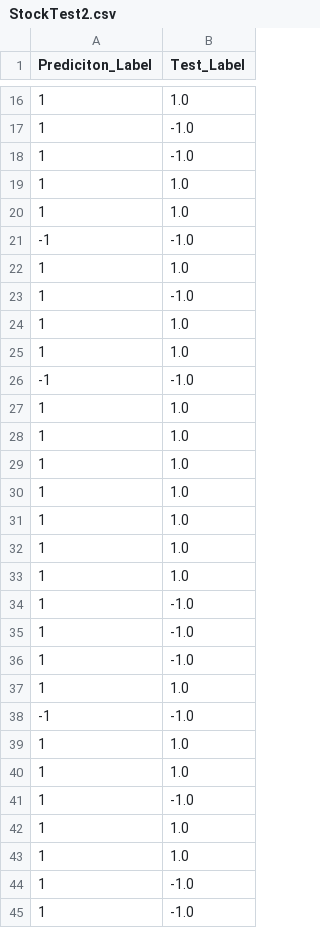
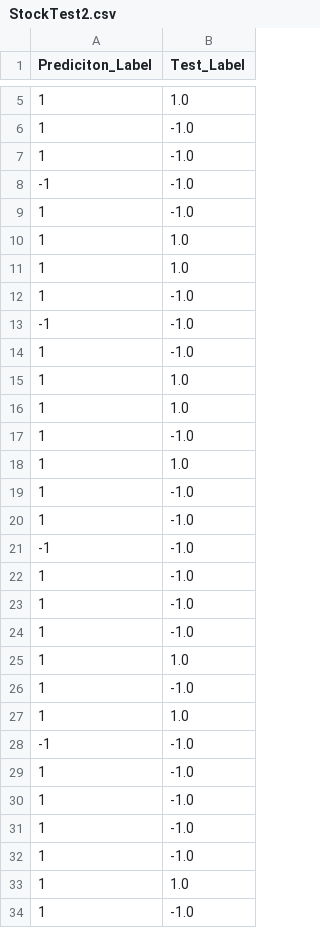
Before and after one commit to marshao/SVMClassifier, a CSV file: StockTest2.csv, drawn as a sheet; only a part is shown, gaps mark what is left out; the shorter side is filled out with more unchanged rows; the diff covers the shown part only.

```diff
--- a/StockTest2.csv
+++ b/StockTest2.csv
@@ -18,5 +7,10 @@ Prediciton_Label,Test_Label
 1,-1.0
+-1,-1.0
+1,-1.0
 1,1.0
 1,1.0
+1,-1.0
 -1,-1.0
+1,-1.0
+1,1.0
 1,1.0
@@ -24,11 +18,5 @@ Prediciton_Label,Test_Label
 1,1.0
-1,1.0
+1,-1.0
+1,-1.0
 -1,-1.0
-1,1.0
-1,1.0
-1,1.0
-1,1.0
-1,1.0
-1,1.0
-1,1.0
 1,-1.0
@@ -37,2 +25,10 @@ Prediciton_Label,Test_Label
 1,1.0
+1,-1.0
+1,1.0
 -1,-1.0
+1,-1.0
+1,-1.0
+1,-1.0
+1,-1.0
+1,1.0
+1,-1.0
```
Also changed, not shown: 1 added row, 3 removed rows, 3 moved rows and 2 edited cells elsewhere in this file, StockTrainingModel2.csv, 3 other files.
